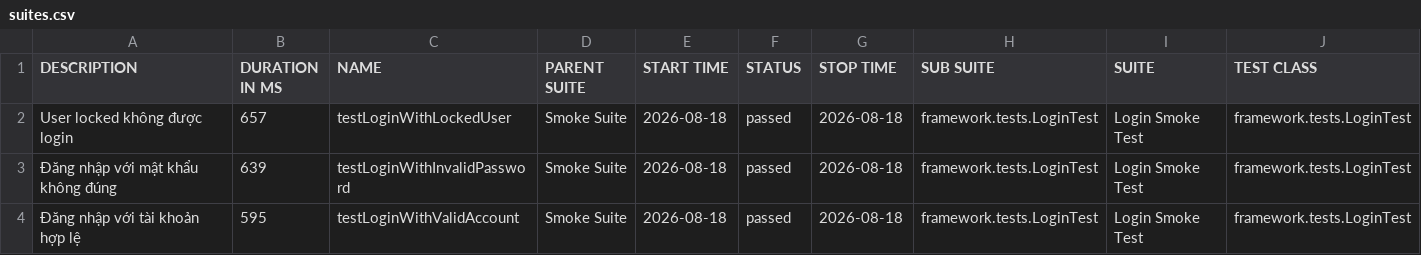
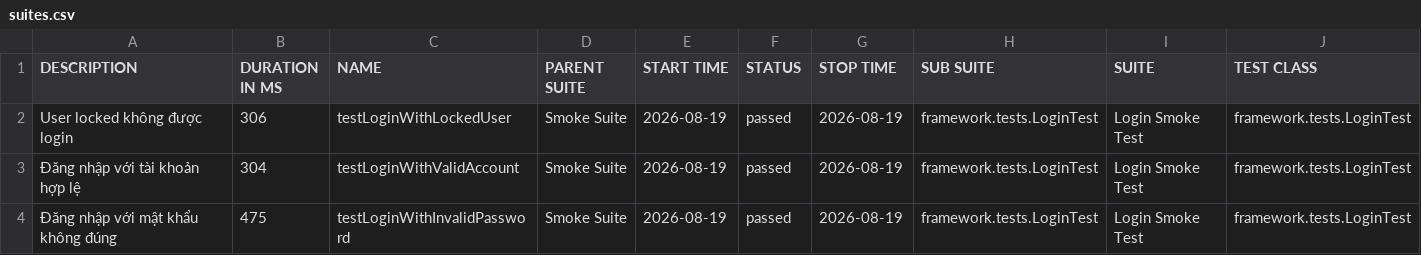
Before and after one commit to maiphun1412/KTPM_B11_NguyenThiPhuongMai_1150080146_CNPM2, a CSV file: data/suites.csv, drawn as a sheet; only a part is shown; removed rows and columns are numbered as before the commit, all else as after; rows hold the shown columns only; the diff names each change by its address in the sheet, - before the commit and + after, or states it on an @@ line.

```diff
--- a/data/suites.csv
+++ b/data/suites.csv
-B2 (DURATION IN MS): 657
+B2 (DURATION IN MS): 306
-E2 (START TIME): 2026-08-18
+E2 (START TIME): 2026-08-19
-G2 (STOP TIME): 2026-08-18
+G2 (STOP TIME): 2026-08-19
-row 3: Đăng nhập với mật khẩu không đúng | 639 | testLoginWithInvalidPassword | Smoke Suite | 2026-08-18 | passed | 2026-08-18 | framework.tests.LoginTest | Login Smoke Test | framework.tests.LoginTest
-B3 (DURATION IN MS): 595
+B3 (DURATION IN MS): 304
-E3 (START TIME): 2026-08-18
+E3 (START TIME): 2026-08-19
-G3 (STOP TIME): 2026-08-18
+G3 (STOP TIME): 2026-08-19
+row 4: Đăng nhập với mật khẩu không đúng | 475 | testLoginWithInvalidPassword | Smoke Suite | 2026-08-19 | passed | 2026-08-19 | framework.tests.LoginTest | Login Smoke Test | framework.tests.LoginTest
```
Also changed, not shown: 35 other files.
